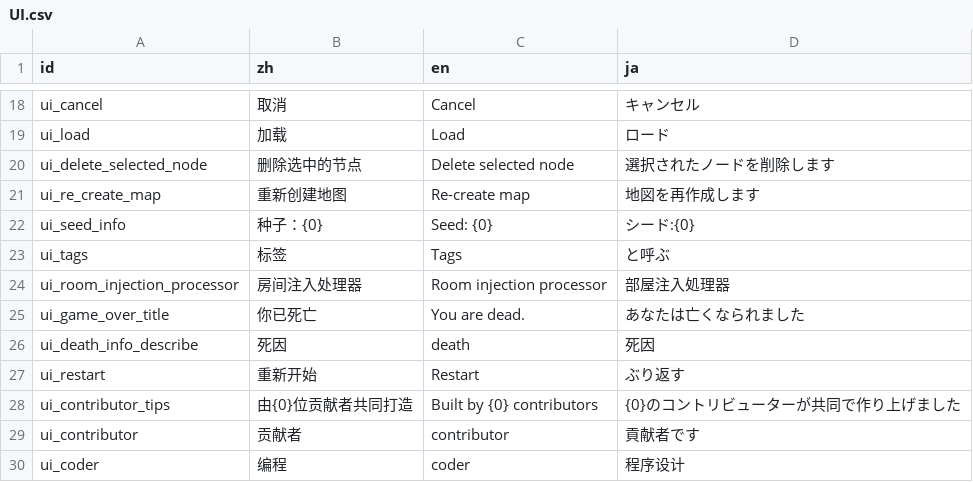
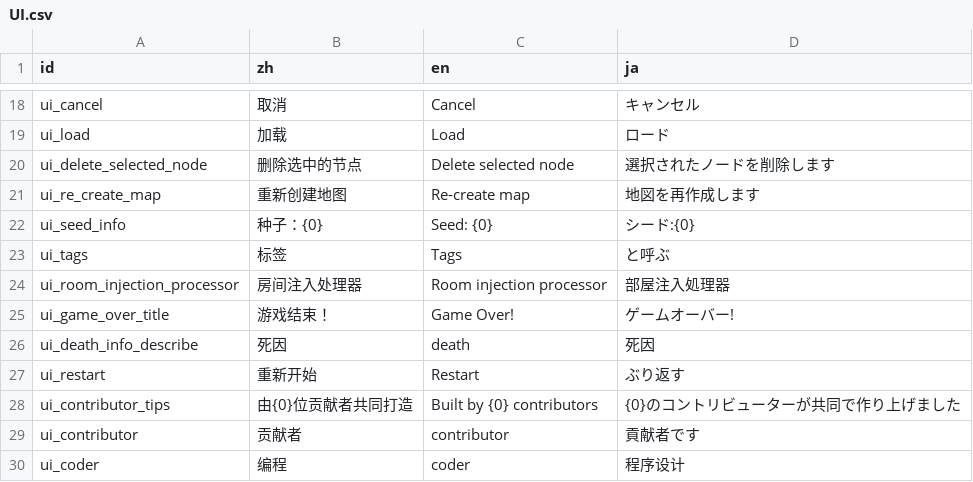
Before and after one commit to Cold-Mint/Traveller, a CSV file: locals/UI.csv, drawn as a sheet; only a part is shown, gaps mark what is left out.

```diff
--- a/locals/UI.csv
+++ b/locals/UI.csv
@@ -24,3 +24,3 @@ ui_tags,标签,Tags,と呼ぶ
 ui_room_injection_processor,房间注入处理器,Room injection processor,部屋注入処理器
-ui_game_over_title,你已死亡,You are dead.,あなたは亡くなられました
+ui_game_over_title,游戏结束！,Game Over!,ゲームオーバー!
 ui_death_info_describe,死因,death,死因
```
Also changed, not shown: 4 other files.
